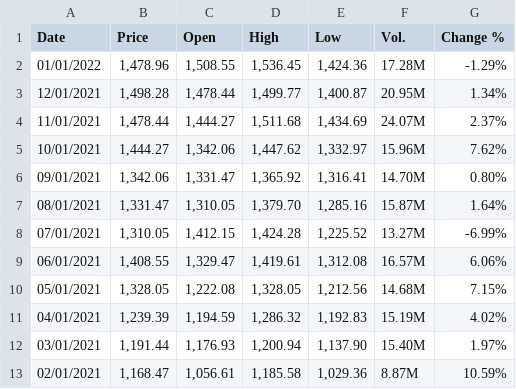
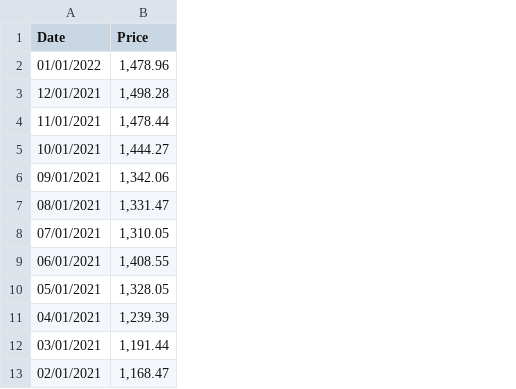
Before and after one commit to hoangks5/Data-Lableling, a CSV file: VN Index Historical Data.csv, drawn as a sheet; only a part is shown; the diff names each change by its address in the sheet, - before the commit and + after, or states it on an @@ line.

Commit message:
--- Auto ---

```diff
--- a/VN Index Historical Data.csv
+++ b/VN Index Historical Data.csv
-column C (Open), rows 2-13: 1,508.55 | 1,478.44 | 1,444.27 | 1,342.06 | 1,331.47 | 1,310.05 | 1,412.15 | 1,329.47 | 1,222.08 | 1,194.59 | 1,176.93 | 1,056.61
-column D (High), rows 2-13: 1,536.45 | 1,499.77 | 1,511.68 | 1,447.62 | 1,365.92 | 1,379.70 | 1,424.28 | 1,419.61 | 1,328.05 | 1,286.32 | 1,200.94 | 1,185.58
-column E (Low), rows 2-13: 1,424.36 | 1,400.87 | 1,434.69 | 1,332.97 | 1,316.41 | 1,285.16 | 1,225.52 | 1,312.08 | 1,212.56 | 1,192.83 | 1,137.90 | 1,029.36
-column F (Vol.), rows 2-13: 17.28M | 20.95M | 24.07M | 15.96M | 14.70M | 15.87M | 13.27M | 16.57M | 14.68M | 15.19M | 15.40M | 8.87M
-column G (Change %), rows 2-13: -1.29% | 1.34% | 2.37% | 7.62% | 0.80% | 1.64% | -6.99% | 6.06% | 7.15% | 4.02% | 1.97% | 10.59%
```
